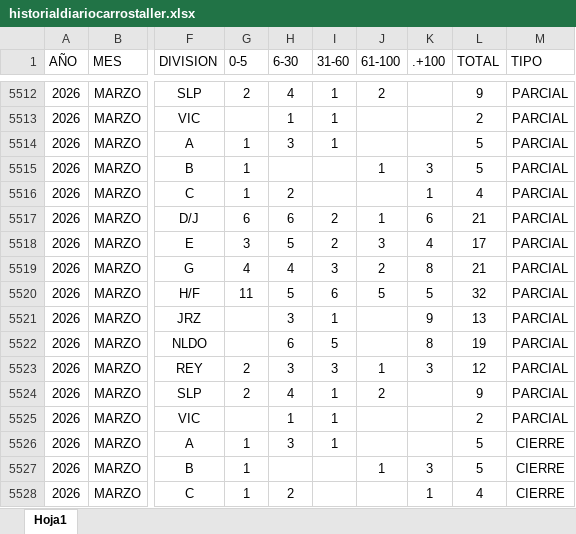
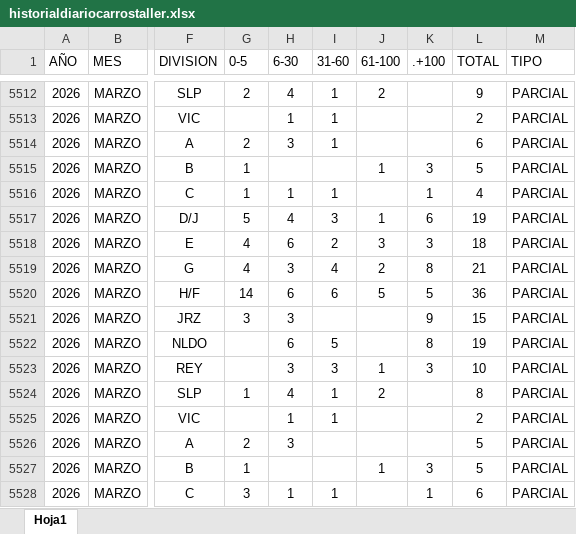
Before and after one commit to EDSALAS15/dashboard-carros-taller, an Excel workbook: historialdiariocarrostaller.xlsx, sheet Hoja1, drawn as a sheet; only a part is shown, gaps mark what is left out; values as stored, in another font and other column widths than the file's, no borders; table styles not drawn; the diff covers the shown part only; the diff names each change by its address in the sheet, - before the commit and + after, or states it on an @@ line.

Commit message:
Add files via upload

```diff
--- a/historialdiariocarrostaller.xlsx (sheet Hoja1)
+++ b/historialdiariocarrostaller.xlsx (sheet Hoja1)
-G5514 (0-5): 1
+G5514 (0-5): 2
-L5514 (TOTAL): 5
+L5514 (TOTAL): 6
-H5516 (6-30): 2
+H5516 (6-30): 1
-I5516 (31-60): (empty)
+I5516 (31-60): 1
-G5517 (0-5): 6
+G5517 (0-5): 5
-H5517 (6-30): 6
+H5517 (6-30): 4
-I5517 (31-60): 2
+I5517 (31-60): 3
-L5517 (TOTAL): 21
+L5517 (TOTAL): 19
-G5518 (0-5): 3
+G5518 (0-5): 4
-H5518 (6-30): 5
+H5518 (6-30): 6
-K5518 (.+100): 4
+K5518 (.+100): 3
-L5518 (TOTAL): 17
+L5518 (TOTAL): 18
-H5519 (6-30): 4
+H5519 (6-30): 3
-I5519 (31-60): 3
+I5519 (31-60): 4
-G5520 (0-5): 11
+G5520 (0-5): 14
-H5520 (6-30): 5
+H5520 (6-30): 6
-L5520 (TOTAL): 32
+L5520 (TOTAL): 36
-G5521 (0-5): (empty)
+G5521 (0-5): 3
-I5521 (31-60): 1
+I5521 (31-60): (empty)
-L5521 (TOTAL): 13
+L5521 (TOTAL): 15
-G5523 (0-5): 2
+G5523 (0-5): (empty)
-L5523 (TOTAL): 12
+L5523 (TOTAL): 10
-G5524 (0-5): 2
+G5524 (0-5): 1
-L5524 (TOTAL): 9
+L5524 (TOTAL): 8
-G5526 (0-5): 1
+G5526 (0-5): 2
-I5526 (31-60): 1
+I5526 (31-60): (empty)
-M5526:M5528 (TIPO): CIERRE
+M5526:M5528 (TIPO): PARCIAL
-G5528 (0-5): 1
+G5528 (0-5): 3
-H5528 (6-30): 2
+H5528 (6-30): 1
-I5528 (31-60): (empty)
+I5528 (31-60): 1
-L5528 (TOTAL): 4
+L5528 (TOTAL): 6
```
Also changed, not shown: 24 added rows and 27 edited cells elsewhere in this sheet.
